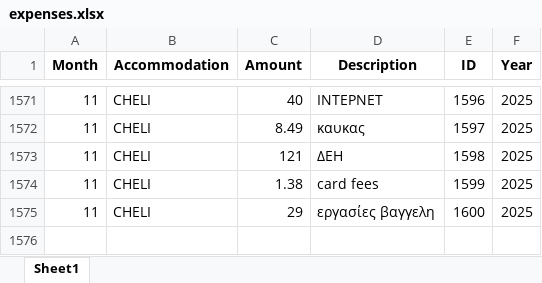
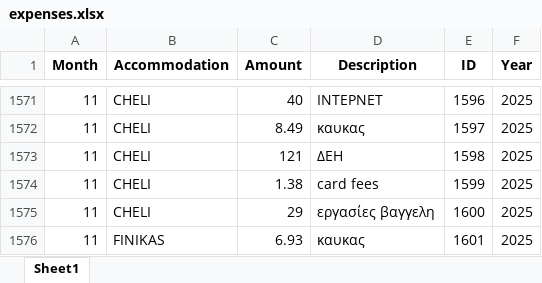
Before and after one commit to tasoszaf/AIRSTAY, an Excel workbook: expenses.xlsx, sheet Sheet1, drawn as a sheet; only a part is shown, gaps mark what is left out; values as stored, in another font and other column widths than the file's, no borders; the diff names each change by its address in the sheet, - before the commit and + after, or states it on an @@ line.

Commit message:
Update expenses.xlsx from Streamlit (2025-12-04)

```diff
--- a/expenses.xlsx (sheet Sheet1)
+++ b/expenses.xlsx (sheet Sheet1)
+row 1576: 11 | FINIKAS | 6.93 | καυκας | 1601 | 2025
```
